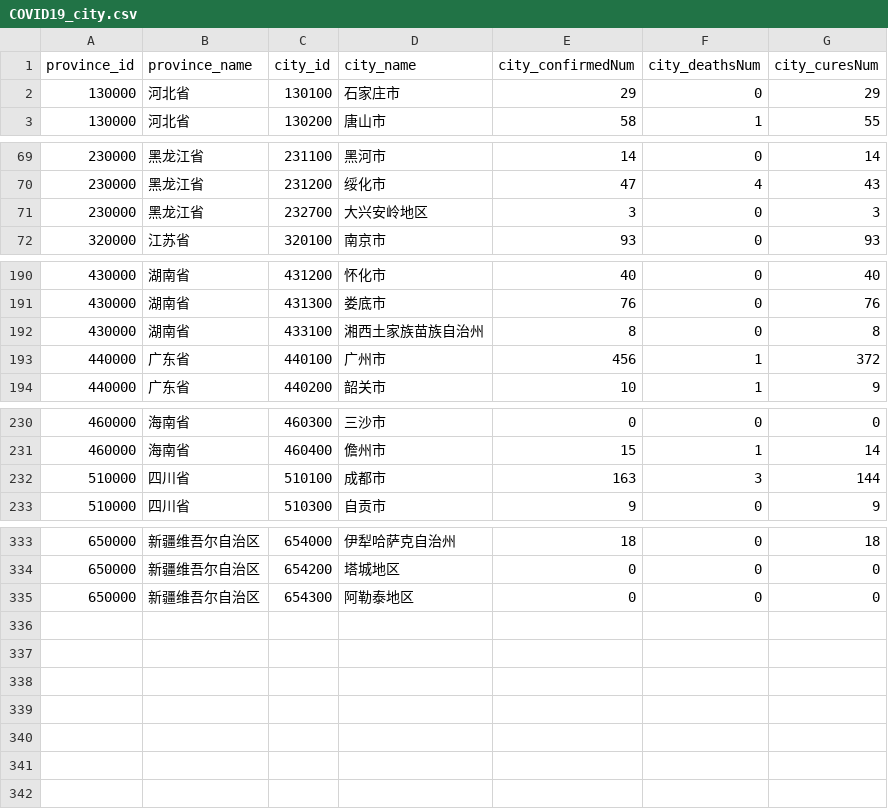
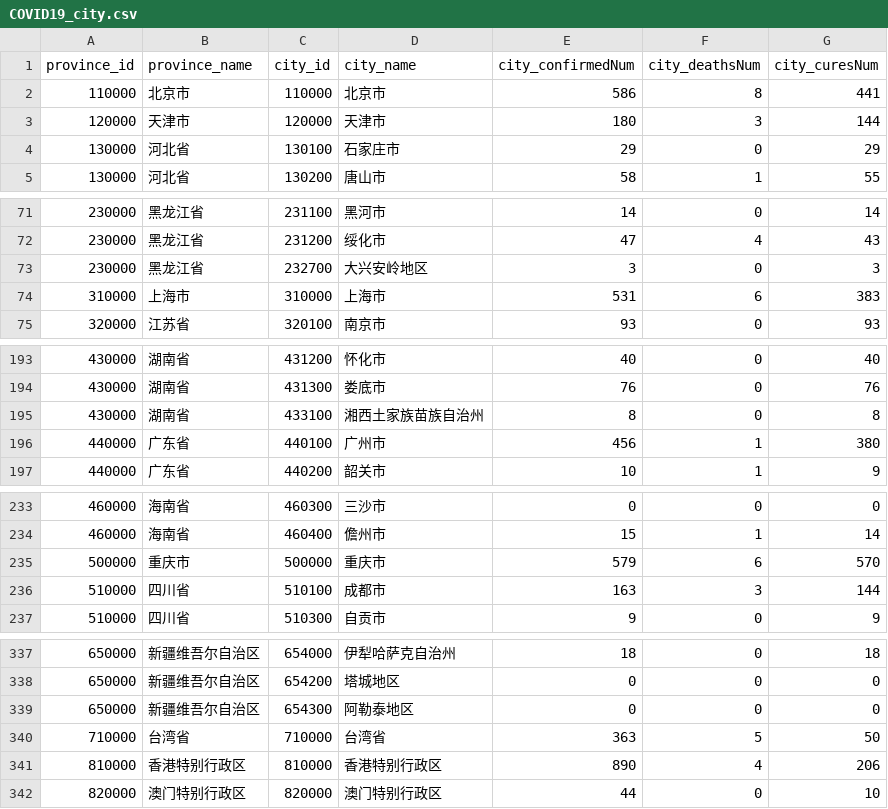
Before and after one commit to chuanchang/COVID-21, a CSV file: data/COVID19_city.csv, drawn as a sheet; only a part is shown, gaps mark what is left out.

```diff
--- a/data/COVID19_city.csv
+++ b/data/COVID19_city.csv
@@ -1,2 +1,4 @@
 province_id,province_name,city_id,city_name,city_confirmedNum,city_deathsNum,city_curesNum
+110000,北京市,110000,北京市,586,8,441
+120000,天津市,120000,天津市,180,3,144
 130000,河北省,130100,石家庄市,29,0,29
@@ -71,2 +73,3 @@ province_id,province_name,city_id,city_name,city_confirmedNum,city_deathsNum,cit
 230000,黑龙江省,232700,大兴安岭地区,3,0,3
+310000,上海市,310000,上海市,531,6,383
 320000,江苏省,320100,南京市,93,0,93
@@ -192,3 +195,3 @@ province_id,province_name,city_id,city_name,city_confirmedNum,city_deathsNum,cit
 430000,湖南省,433100,湘西土家族苗族自治州,8,0,8
-440000,广东省,440100,广州市,456,1,372
+440000,广东省,440100,广州市,456,1,380
 440000,广东省,440200,韶关市,10,1,9
@@ -231,2 +234,3 @@ province_id,province_name,city_id,city_name,city_confirmedNum,city_deathsNum,cit
 460000,海南省,460400,儋州市,15,1,14
+500000,重庆市,500000,重庆市,579,6,570
 510000,四川省,510100,成都市,163,3,144
@@ -335 +339,4 @@ province_id,province_name,city_id,city_name,city_confirmedNum,city_deathsNum,cit
 650000,新疆维吾尔自治区,654300,阿勒泰地区,0,0,0
+710000,台湾省,710000,台湾省,363,5,50
+810000,香港特别行政区,810000,香港特别行政区,890,4,206
+820000,澳门特别行政区,820000,澳门特别行政区,44,0,10
```
Also changed, not shown: data/COVID19_distinct.csv, data/COVID19_province.csv, 44 other files.
